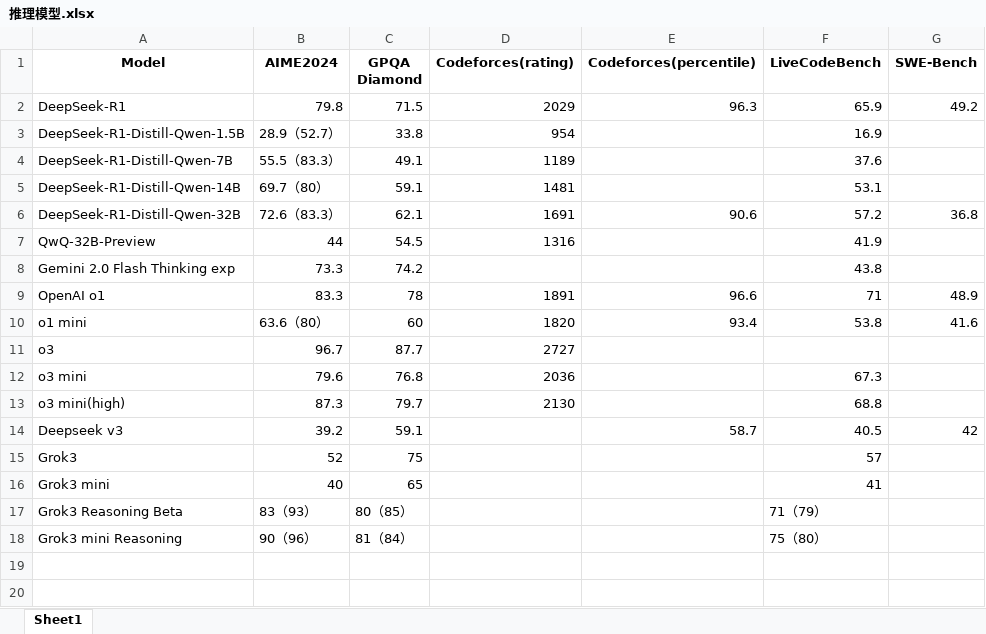
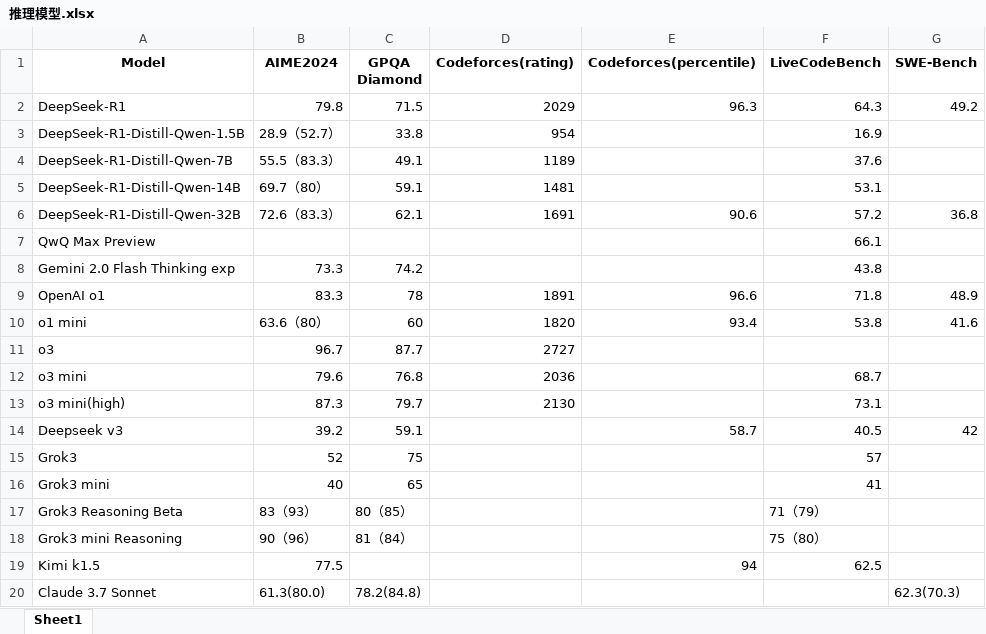
Before and after one commit to Willian7004/new-homepage, an Excel workbook: ai-note/files/推理模型.xlsx, sheet Sheet1, drawn as a sheet; values as stored, in another font and other column widths than the file's, no borders; removed rows and columns are numbered as before the commit, all else as after; the diff names each change by its address in the sheet, - before the commit and + after, or states it on an @@ line.

```diff
--- a/ai-note/files/推理模型.xlsx (sheet Sheet1)
+++ b/ai-note/files/推理模型.xlsx (sheet Sheet1)
-F2 (LiveCodeBench): 65.9
+F2 (LiveCodeBench): 64.3
-row 7: QwQ-32B-Preview | 44 | 54.5 | 1316 |  | 41.9
+row 7: QwQ Max Preview |  |  |  |  | 66.1
-F9 (LiveCodeBench): 71
+F9 (LiveCodeBench): 71.8
-F12 (LiveCodeBench): 67.3
+F12 (LiveCodeBench): 68.7
-F13 (LiveCodeBench): 68.8
+F13 (LiveCodeBench): 73.1
+row 19: Kimi k1.5 | 77.5 |  |  | 94 | 62.5
+row 20: Claude 3.7 Sonnet | 61.3(80.0) | 78.2(84.8) |  |  |  | 62.3(70.3)
```
Also changed, not shown: 1 other file.
